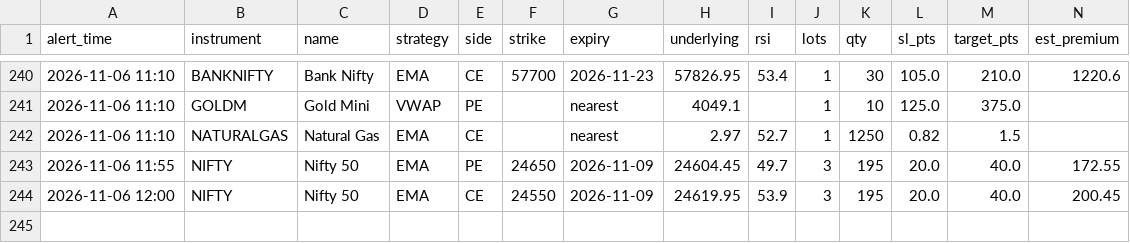
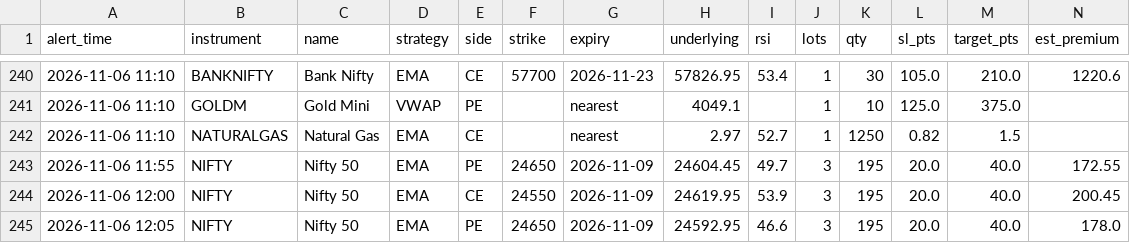
Before and after one commit to candies-studios/TradeHUB, a CSV file: alerts_log.csv, drawn as a sheet; only a part is shown, gaps mark what is left out; the diff names each change by its address in the sheet, - before the commit and + after, or states it on an @@ line.

```diff
--- a/alerts_log.csv
+++ b/alerts_log.csv
+row 245: 2026-11-06 12:05 | NIFTY | Nifty 50 | EMA | PE | 24650 | 2026-11-09 | 24592.95 | 46.6 | 3 | 195 | 20.0 | 40.0 | 178.0
```
